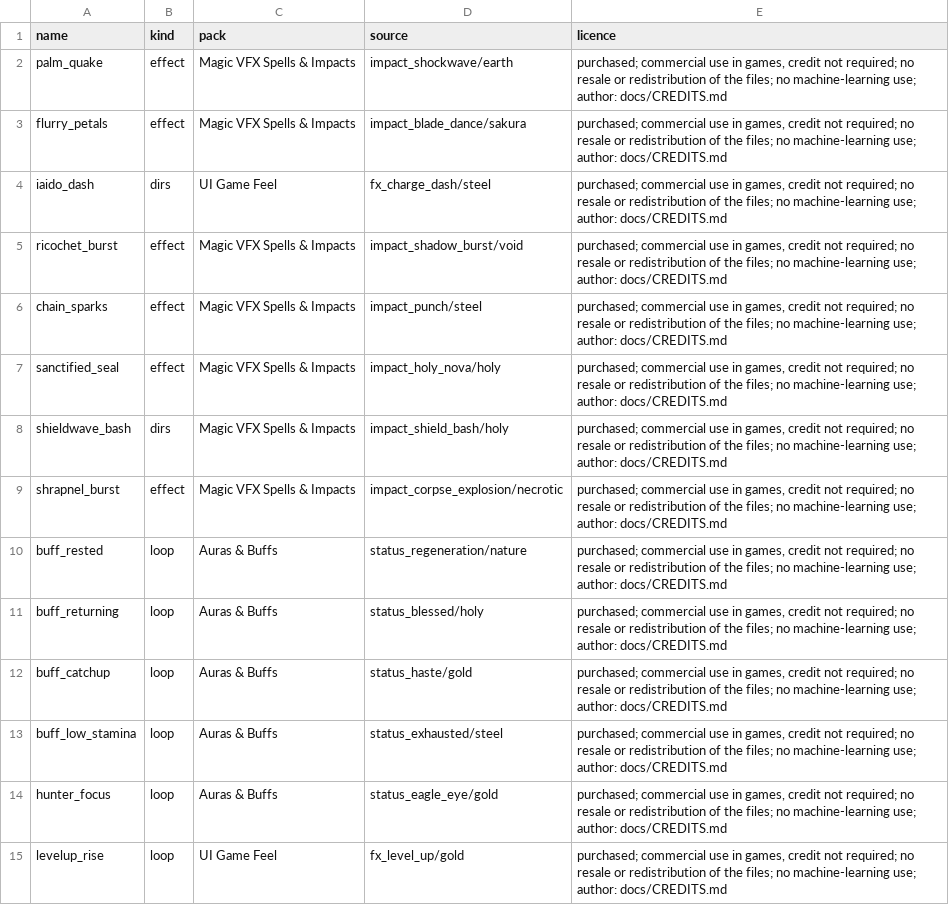
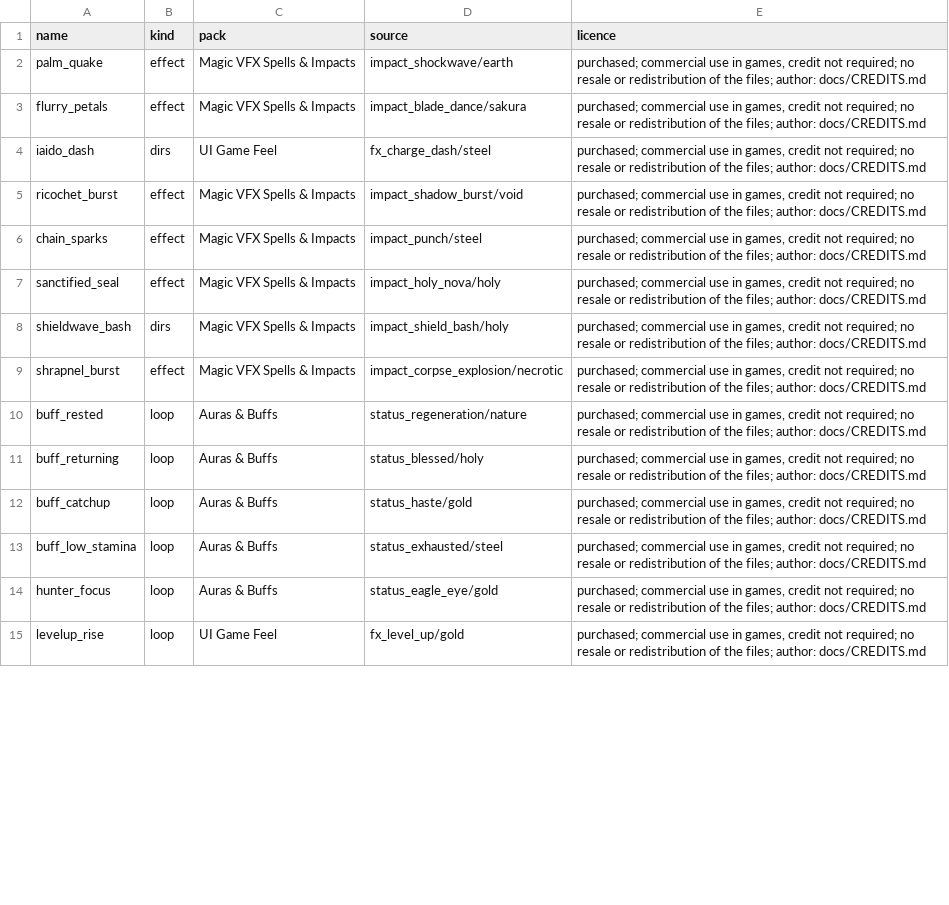
Before and after one commit to lucas1089/cinders-of-chaos, a CSV file: client/tools/sprites/art_import/pack27_sources.csv, drawn as a sheet; only a part is shown; the diff covers the shown part only.

```diff
--- a/client/tools/sprites/art_import/pack27_sources.csv
+++ b/client/tools/sprites/art_import/pack27_sources.csv
@@ -1,15 +1,15 @@
 name,kind,pack,source,licence
-palm_quake,effect,Magic VFX Spells & Impacts,impact_shockwave/earth,"purchased; commercial use in games, credit not required; no resale or redistribution of the files; no machine-learning use; author: docs/CREDITS.md"
-flurry_petals,effect,Magic VFX Spells & Impacts,impact_blade_dance/sakura,"purchased; commercial use in games, credit not required; no resale or redistribution of the files; no machine-learning use; author: docs/CREDITS.md"
-iaido_dash,dirs,UI Game Feel,fx_charge_dash/steel,"purchased; commercial use in games, credit not required; no resale or redistribution of the files; no machine-learning use; author: docs/CREDITS.md"
-ricochet_burst,effect,Magic VFX Spells & Impacts,impact_shadow_burst/void,"purchased; commercial use in games, credit not required; no resale or redistribution of the files; no machine-learning use; author: docs/CREDITS.md"
-chain_sparks,effect,Magic VFX Spells & Impacts,impact_punch/steel,"purchased; commercial use in games, credit not required; no resale or redistribution of the files; no machine-learning use; author: docs/CREDITS.md"
-sanctified_seal,effect,Magic VFX Spells & Impacts,impact_holy_nova/holy,"purchased; commercial use in games, credit not required; no resale or redistribution of the files; no machine-learning use; author: docs/CREDITS.md"
-shieldwave_bash,dirs,Magic VFX Spells & Impacts,impact_shield_bash/holy,"purchased; commercial use in games, credit not required; no resale or redistribution of the files; no machine-learning use; author: docs/CREDITS.md"
-shrapnel_burst,effect,Magic VFX Spells & Impacts,impact_corpse_explosion/necrotic,"purchased; commercial use in games, credit not required; no resale or redistribution of the files; no machine-learning use; author: docs/CREDITS.md"
-buff_rested,loop,Auras & Buffs,status_regeneration/nature,"purchased; commercial use in games, credit not required; no resale or redistribution of the files; no machine-learning use; author: docs/CREDITS.md"
-buff_returning,loop,Auras & Buffs,status_blessed/holy,"purchased; commercial use in games, credit not required; no resale or redistribution of the files; no machine-learning use; author: docs/CREDITS.md"
-buff_catchup,loop,Auras & Buffs,status_haste/gold,"purchased; commercial use in games, credit not required; no resale or redistribution of the files; no machine-learning use; author: docs/CREDITS.md"
-buff_low_stamina,loop,Auras & Buffs,status_exhausted/steel,"purchased; commercial use in games, credit not required; no resale or redistribution of the files; no machine-learning use; author: docs/CREDITS.md"
-hunter_focus,loop,Auras & Buffs,status_eagle_eye/gold,"purchased; commercial use in games, credit not required; no resale or redistribution of the files; no machine-learning use; author: docs/CREDITS.md"
-levelup_rise,loop,UI Game Feel,fx_level_up/gold,"purchased; commercial use in games, credit not required; no resale or redistribution of the files; no machine-learning use; author: docs/CREDITS.md"
+palm_quake,effect,Magic VFX Spells & Impacts,impact_shockwave/earth,"purchased; commercial use in games, credit not required; no resale or redistribution of the files; author: docs/CREDITS.md"
+flurry_petals,effect,Magic VFX Spells & Impacts,impact_blade_dance/sakura,"purchased; commercial use in games, credit not required; no resale or redistribution of the files; author: docs/CREDITS.md"
+iaido_dash,dirs,UI Game Feel,fx_charge_dash/steel,"purchased; commercial use in games, credit not required; no resale or redistribution of the files; author: docs/CREDITS.md"
+ricochet_burst,effect,Magic VFX Spells & Impacts,impact_shadow_burst/void,"purchased; commercial use in games, credit not required; no resale or redistribution of the files; author: docs/CREDITS.md"
+chain_sparks,effect,Magic VFX Spells & Impacts,impact_punch/steel,"purchased; commercial use in games, credit not required; no resale or redistribution of the files; author: docs/CREDITS.md"
+sanctified_seal,effect,Magic VFX Spells & Impacts,impact_holy_nova/holy,"purchased; commercial use in games, credit not required; no resale or redistribution of the files; author: docs/CREDITS.md"
+shieldwave_bash,dirs,Magic VFX Spells & Impacts,impact_shield_bash/holy,"purchased; commercial use in games, credit not required; no resale or redistribution of the files; author: docs/CREDITS.md"
+shrapnel_burst,effect,Magic VFX Spells & Impacts,impact_corpse_explosion/necrotic,"purchased; commercial use in games, credit not required; no resale or redistribution of the files; author: docs/CREDITS.md"
+buff_rested,loop,Auras & Buffs,status_regeneration/nature,"purchased; commercial use in games, credit not required; no resale or redistribution of the files; author: docs/CREDITS.md"
+buff_returning,loop,Auras & Buffs,status_blessed/holy,"purchased; commercial use in games, credit not required; no resale or redistribution of the files; author: docs/CREDITS.md"
+buff_catchup,loop,Auras & Buffs,status_haste/gold,"purchased; commercial use in games, credit not required; no resale or redistribution of the files; author: docs/CREDITS.md"
+buff_low_stamina,loop,Auras & Buffs,status_exhausted/steel,"purchased; commercial use in games, credit not required; no resale or redistribution of the files; author: docs/CREDITS.md"
+hunter_focus,loop,Auras & Buffs,status_eagle_eye/gold,"purchased; commercial use in games, credit not required; no resale or redistribution of the files; author: docs/CREDITS.md"
+levelup_rise,loop,UI Game Feel,fx_level_up/gold,"purchased; commercial use in games, credit not required; no resale or redistribution of the files; author: docs/CREDITS.md"
```
Also changed, not shown: 50 edited cells elsewhere in this file, client/tools/sprites/art_import/assets_art_sources.csv, 9 other files.
